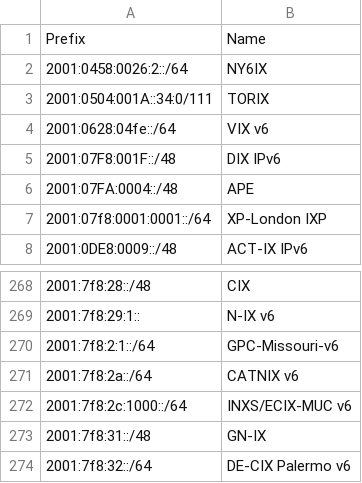
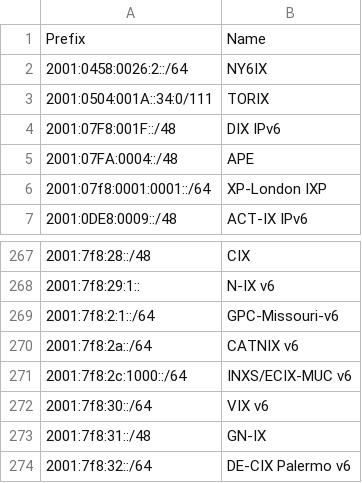
Before and after one commit to haensen/ix-networks, a CSV file: ix_ip6.csv, drawn as a sheet; only a part is shown, gaps mark what is left out.

```diff
--- a/ix_ip6.csv
+++ b/ix_ip6.csv
@@ -3,3 +3,2 @@ Prefix,Name
 2001:0504:001A::34:0/111,TORIX
-2001:0628:04fe::/64,VIX v6
 2001:07F8:001F::/48,DIX IPv6
@@ -272,2 +271,3 @@ Prefix,Name
 2001:7f8:2c:1000::/64,INXS/ECIX-MUC v6
+2001:7f8:30::/64,VIX v6
 2001:7f8:31::/48,GN-IX
```
